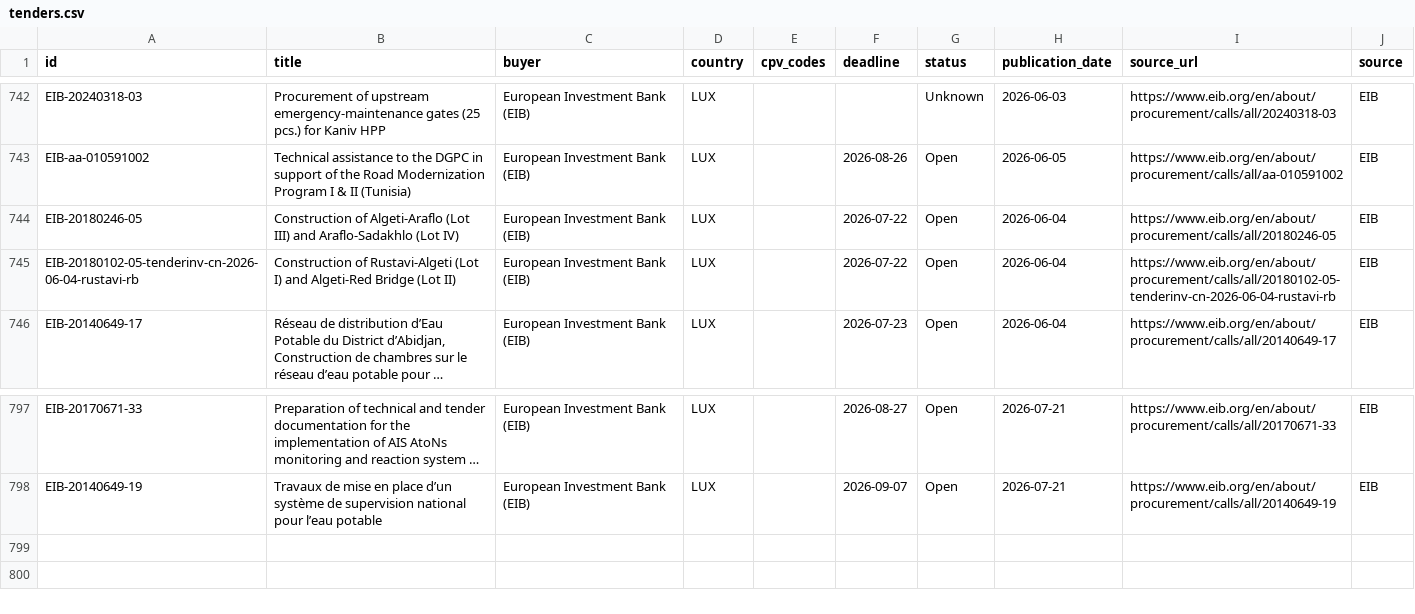
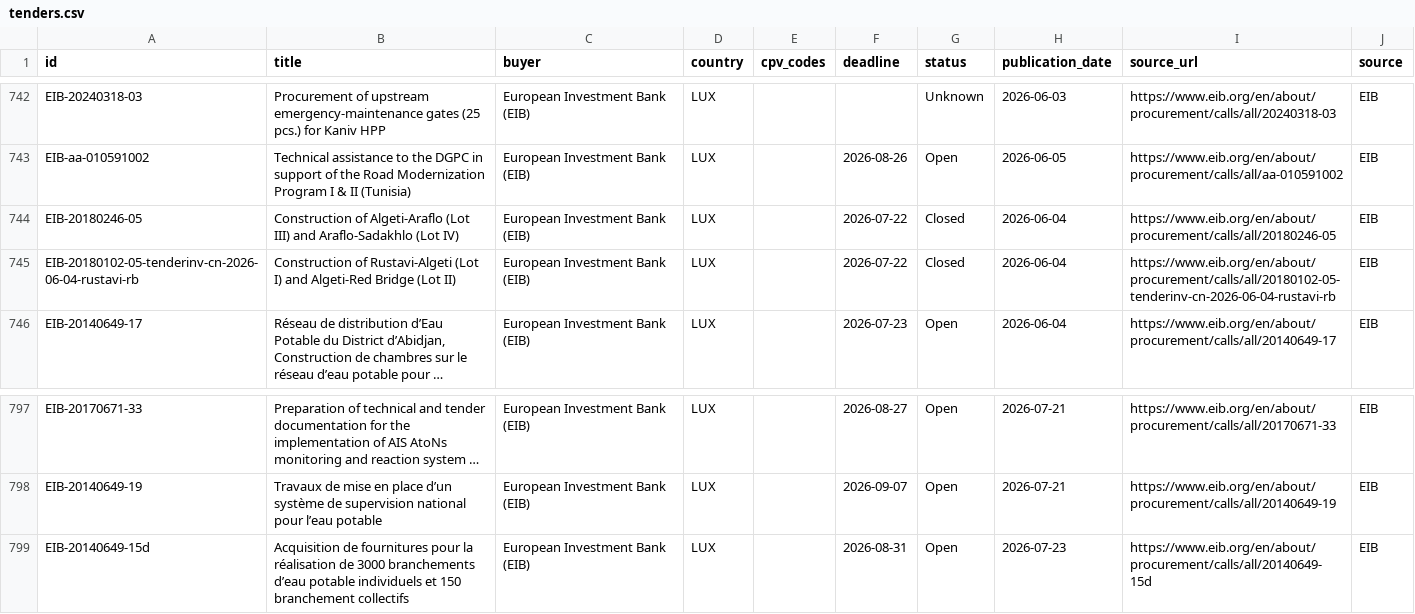
Before and after one commit to wodka2000/bei-tender-agent, a CSV file: output/tenders.csv, drawn as a sheet; only a part is shown, gaps mark what is left out; long unchanged cells end in …; the diff names each change by its address in the sheet, - before the commit and + after, or states it on an @@ line.

```diff
--- a/output/tenders.csv
+++ b/output/tenders.csv
-G744:G745 (status): Open
+G744:G745 (status): Closed
+row 799: EIB-20140649-15d | Acquisition de fournitures pour la réalisation de 3000 branchements d’eau potable individuels et 150 branchement collectifs | European Investment Bank (EIB) | LUX |  | 2026-08-31 | Open | 2026-07-23 | https://www.eib.org/en/about/procurement/calls/all/20140649-15d | EIB
```
Also changed, not shown: 1 other file.
